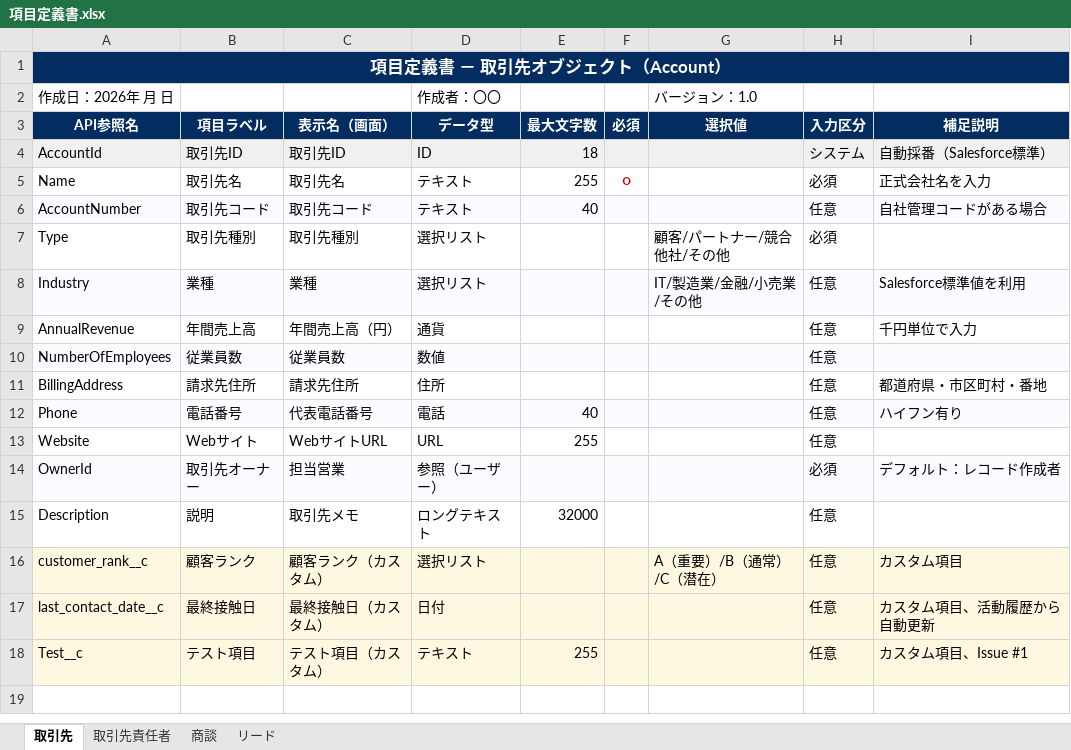
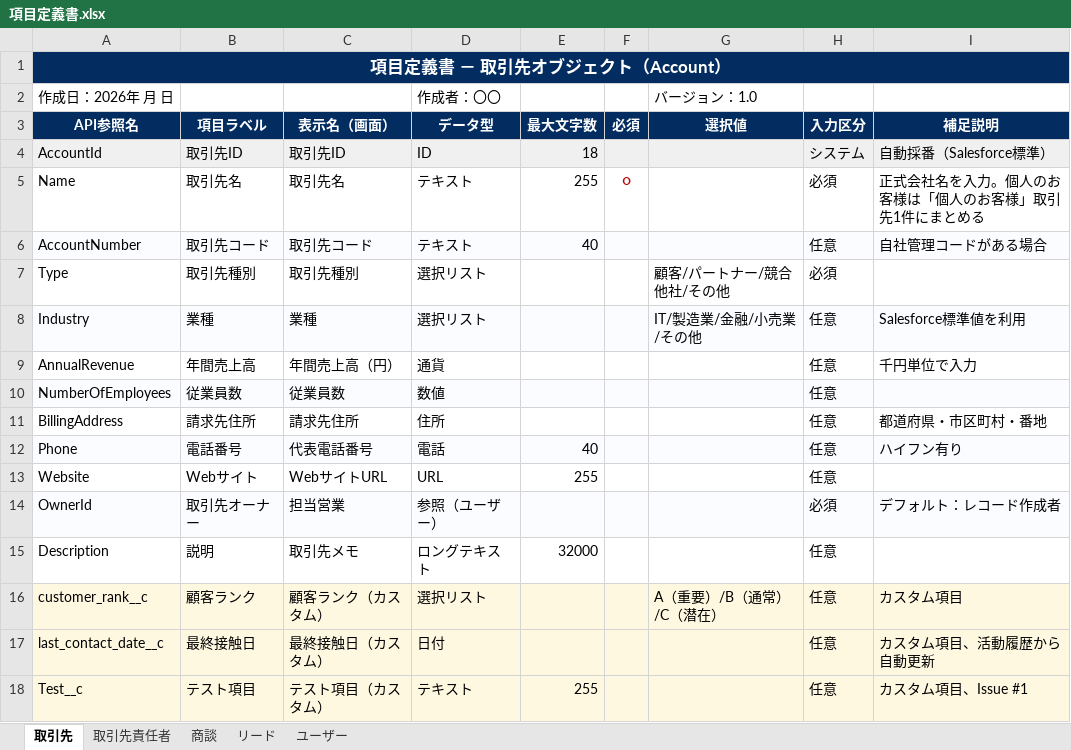
Before and after one commit to t-noguchi-bf/OnSiteC, an Excel workbook: docs/項目定義書.xlsx, sheet 取引先, drawn as a sheet; values as stored, in another font and other column widths than the file's, no borders; the diff names each change by its address in the sheet, - before the commit and + after, or states it on an @@ line.

```diff
--- a/docs/項目定義書.xlsx (sheet 取引先)
+++ b/docs/項目定義書.xlsx (sheet 取引先)
+sheet tab: ユーザー
-I5 (補足説明): 正式会社名を入力
+I5 (補足説明): 正式会社名を入力。個人のお客様は「個人のお客様」取引先1件にまとめる
```
Also changed, not shown: 8 other files.
